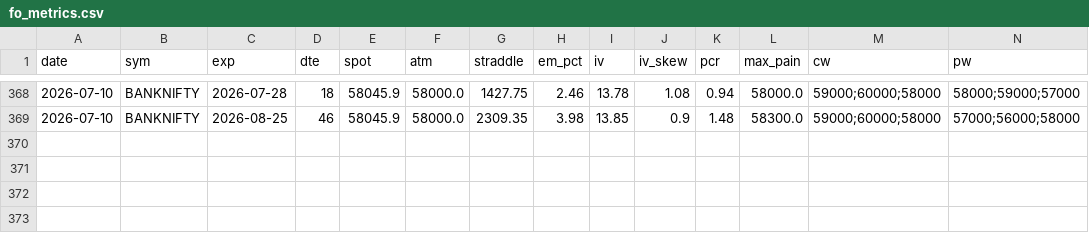
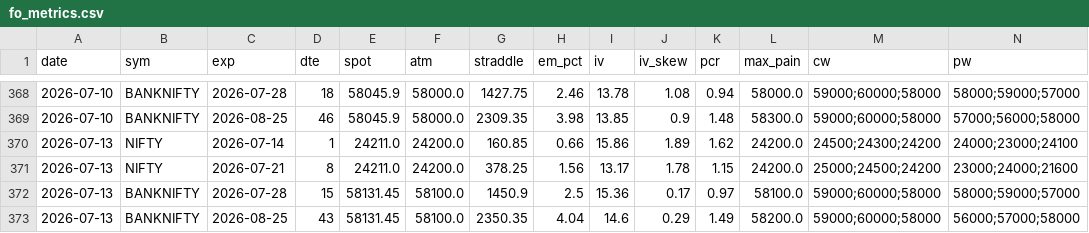
Before and after one commit to CGK0101/Smart-Money-Screener, a CSV file: data/fo_metrics.csv, drawn as a sheet; only a part is shown, gaps mark what is left out; rows hold the shown columns only; the diff names each change by its address in the sheet, - before the commit and + after, or states it on an @@ line.

```diff
--- a/data/fo_metrics.csv
+++ b/data/fo_metrics.csv
+row 370: 2026-07-13 | NIFTY | 2026-07-14 | 1 | 24211.0 | 24200.0 | 160.85 | 0.66 | 15.86 | 1.89 | 1.62 | 24200.0 | 24500;24300;24200 | 24000;23000;24100
+row 371: 2026-07-13 | NIFTY | 2026-07-21 | 8 | 24211.0 | 24200.0 | 378.25 | 1.56 | 13.17 | 1.78 | 1.15 | 24200.0 | 25000;24500;24200 | 23000;24000;21600
+row 372: 2026-07-13 | BANKNIFTY | 2026-07-28 | 15 | 58131.45 | 58100.0 | 1450.9 | 2.5 | 15.36 | 0.17 | 0.97 | 58100.0 | 59000;60000;58000 | 58000;59000;57000
+row 373: 2026-07-13 | BANKNIFTY | 2026-08-25 | 43 | 58131.45 | 58100.0 | 2350.35 | 4.04 | 14.6 | 0.29 | 1.49 | 58200.0 | 59000;60000;58000 | 56000;57000;58000
```
Also changed, not shown: data/events/bulk.csv, data/events/fo_oi.csv, 4 other files.
